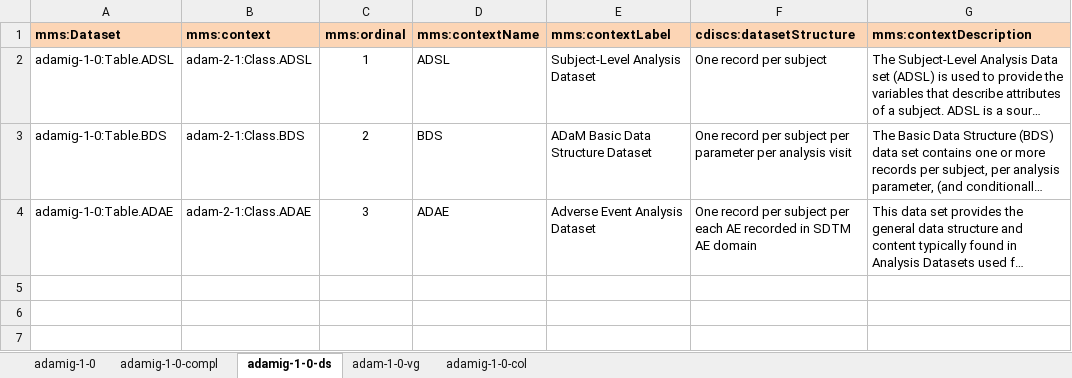
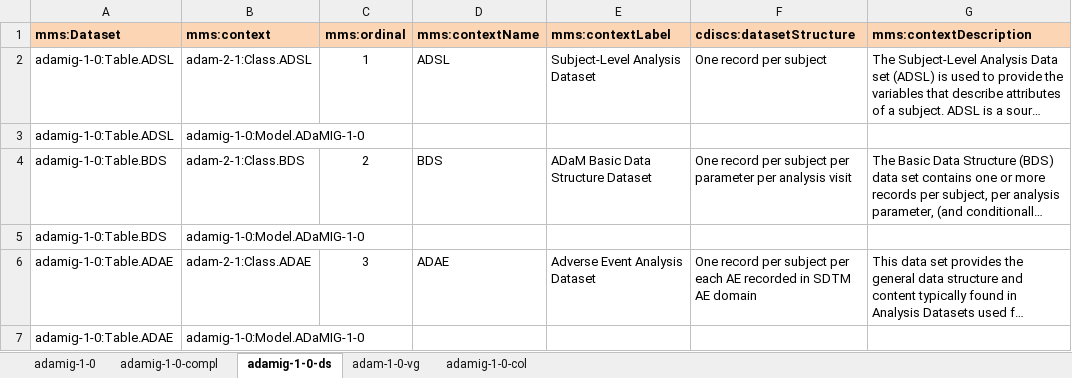
Before and after one commit to phuse-org/rdf.cdisc.org, an Excel workbook: import-files/adamig-1-0.xlsx, sheet adamig-1-0-ds, drawn as a sheet; long unchanged cells end in …; values as stored, in another font and other column widths than the file's, no borders; the diff names each change by its address in the sheet, - before the commit and + after, or states it on an @@ line.

```diff
--- a/import-files/adamig-1-0.xlsx (sheet adamig-1-0-ds)
+++ b/import-files/adamig-1-0.xlsx (sheet adamig-1-0-ds)
+row 3: adamig-1-0:Table.ADSL | adamig-1-0:Model.ADaMIG-1-0
+row 5: adamig-1-0:Table.BDS | adamig-1-0:Model.ADaMIG-1-0
+row 7: adamig-1-0:Table.ADAE | adamig-1-0:Model.ADaMIG-1-0
```
Also changed, not shown: 3 other files.
